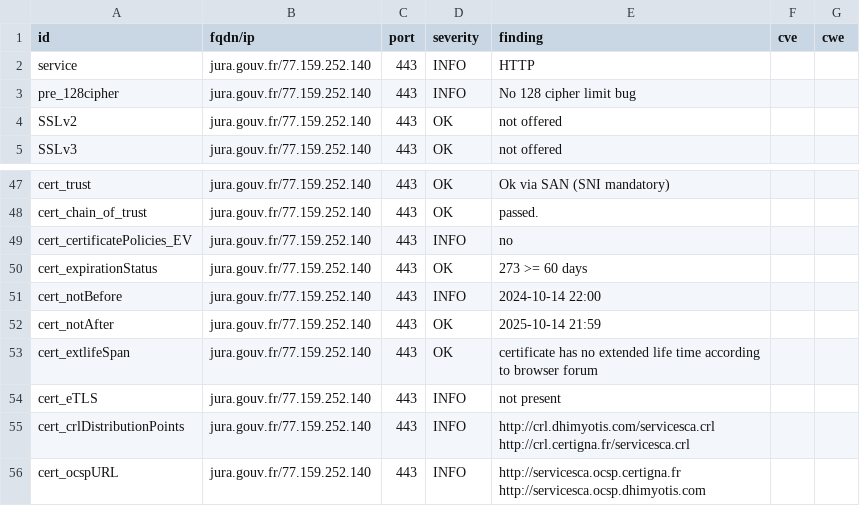
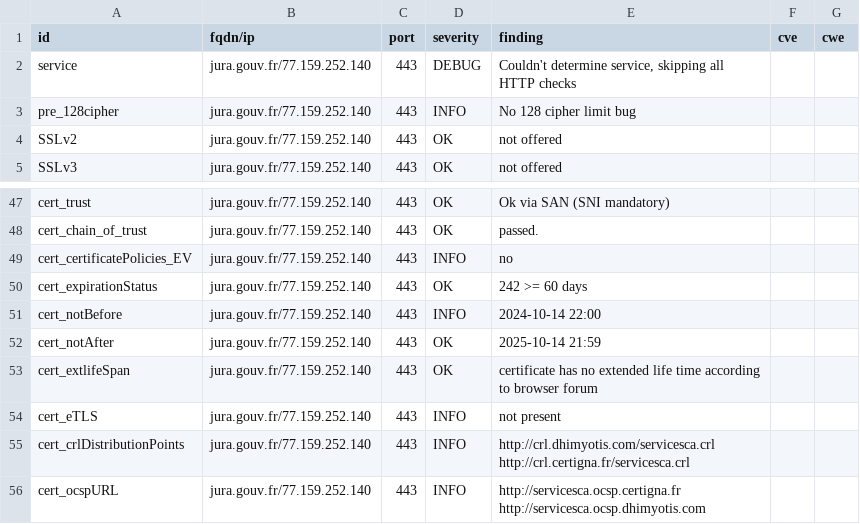
Before and after one commit to GKO-org/dashlordPrd6, a CSV file: results/aHR0cHM6Ly9qdXJhLmdvdXYuZnI=/testssl.csv, drawn as a sheet; only a part is shown, gaps mark what is left out; the diff covers the shown part only.

Commit message:
update: https://jura.gouv.fr

```diff
--- a/results/aHR0cHM6Ly9qdXJhLmdvdXYuZnI=/testssl.csv
+++ b/results/aHR0cHM6Ly9qdXJhLmdvdXYuZnI=/testssl.csv
@@ -1,3 +1,3 @@
 "id","fqdn/ip","port","severity","finding","cve","cwe"
-"service","jura.gouv.fr/77.159.252.140","443","INFO","HTTP","",""
+"service","jura.gouv.fr/77.159.252.140","443","DEBUG","Couldn't determine service, skipping all HTTP checks","",""
 "pre_128cipher","jura.gouv.fr/77.159.252.140","443","INFO","No 128 cipher limit bug","",""
@@ -49,3 +49,3 @@
 "cert_certificatePolicies_EV","jura.gouv.fr/77.159.252.140","443","INFO","no","",""
-"cert_expirationStatus","jura.gouv.fr/77.159.252.140","443","OK","273 >= 60 days","",""
+"cert_expirationStatus","jura.gouv.fr/77.159.252.140","443","OK","242 >= 60 days","",""
 "cert_notBefore","jura.gouv.fr/77.159.252.140","443","INFO","2024-10-14 22:00","",""
```
Also changed, not shown: 13 removed rows and 4 edited cells elsewhere in this file, 9 other files.
